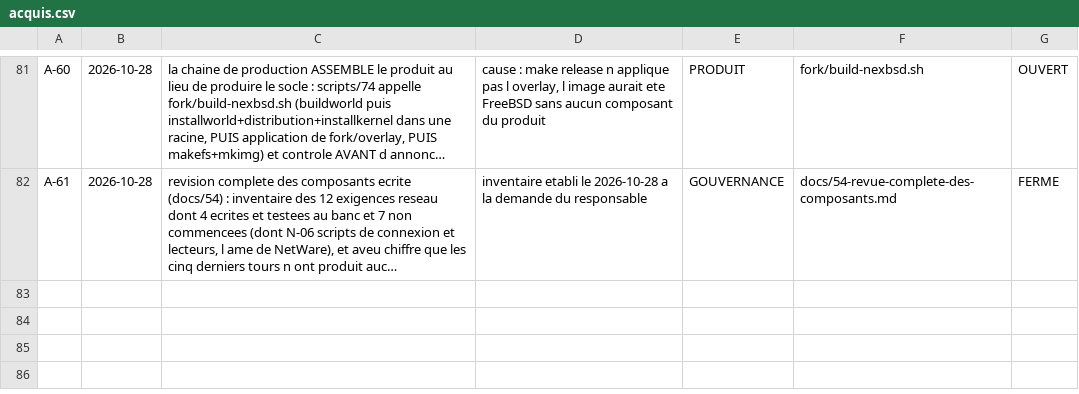
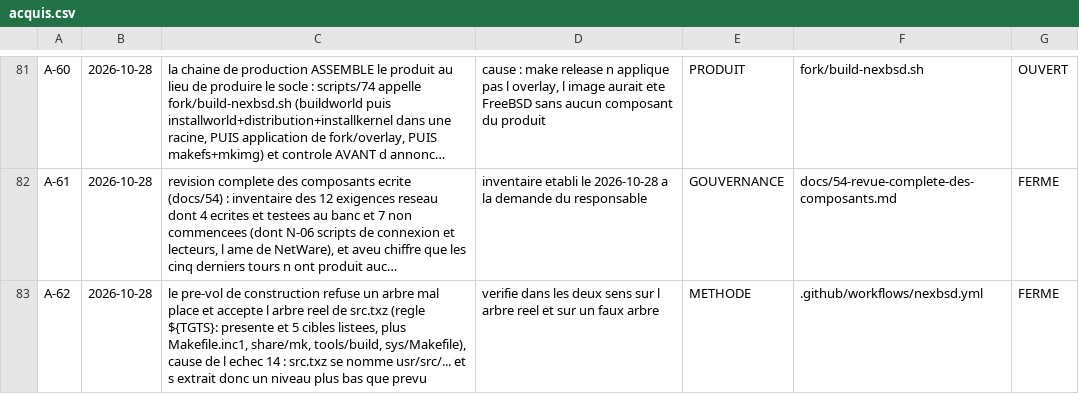
Before and after one commit to mlinux952-code/nexbsd, a CSV file: matrices/acquis.csv, drawn as a sheet; only a part is shown, gaps mark what is left out; long unchanged cells end in …; the diff names each change by its address in the sheet, - before the commit and + after, or states it on an @@ line.

Commit message:
C-41 : l execution 14 est ROUGE mais elle PARLE — le pre-vol a trouve la panne en 10 secondes. Cause : src.txz n est pas un arbre nu, c est une archive a extraire a la racine, ses membres sont usr/src/... ; extraite dans /usr/obj/nexbsd-src elle a donc donne /usr/obj/nexbsd-src/usr/src, un niveau trop bas (le log dit « arbres extraits : usr »). Verifie sur l archive reelle. Correctif 1 : l etape 2/4 ne devine plus l emplacement, elle le cherche, l ECRIT dans .nexbsd-srcdir pour les etapes suivantes, et 2bis et 3/4 le relisent. Correctif 2, et il compte autant : la PREMIERE version du pre-vol etait fausse, elle cherchait des lignes « buildworld: » alors que l arbre FreeBSD definit « ${TGTS}: » et liste les cibles dans TGTS (ligne 377 du vrai Makefile) : elle aurait bloque une construction valide. Il verifie desormais la regle ${TGTS}:, la presence des 5 cibles dans TGTS, et Makefile.inc1, share/mk/bsd.subdir.mk, tools/build, sys/Makefile. Teste dans les deux sens : ok sur l arbre reel, echec sur un faux arbre. Autres faits bons de la 14 : RAM 8139 Mo, 194 Go libres, empreinte VERIFIEE, 21 secondes pour extraire, cache VM utilise (976 Mo). A-62.

```diff
--- a/matrices/acquis.csv
+++ b/matrices/acquis.csv
+row 83: A-62 | 2026-10-28 | le pre-vol de construction refuse un arbre mal place et accepte l arbre reel de src.txz (regle ${TGTS}: presente et 5 cibles listees, plus Makefile.inc1, share/mk, tools/build, sys/Makefile), cause de l echec 14 : src.txz se nomme usr/src/... et s extrait donc un niveau plus bas que prevu | verifie dans les deux sens sur l arbre reel et sur un faux arbre | METHODE | .github/workflows/nexbsd.yml | FERME
```
Also changed, not shown: 2 other files.
